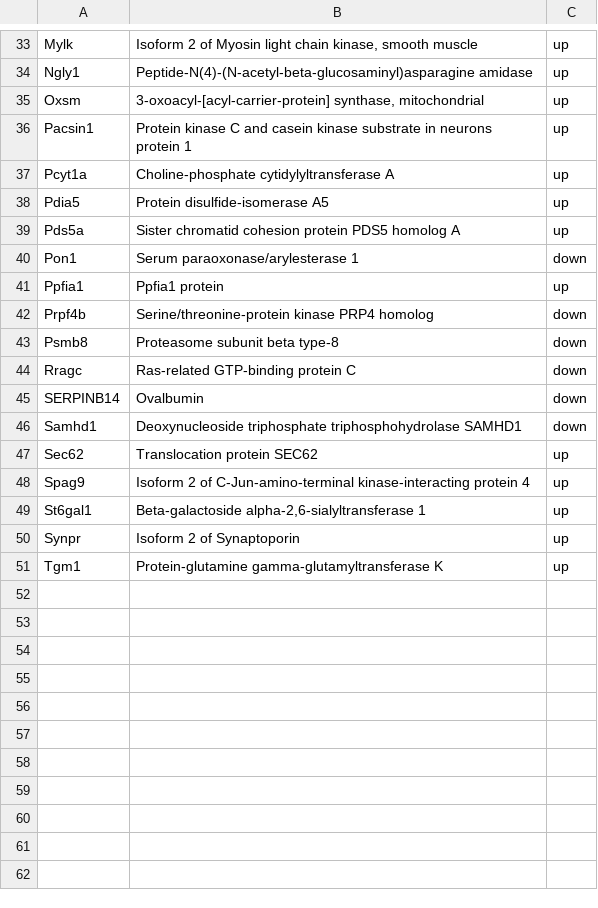
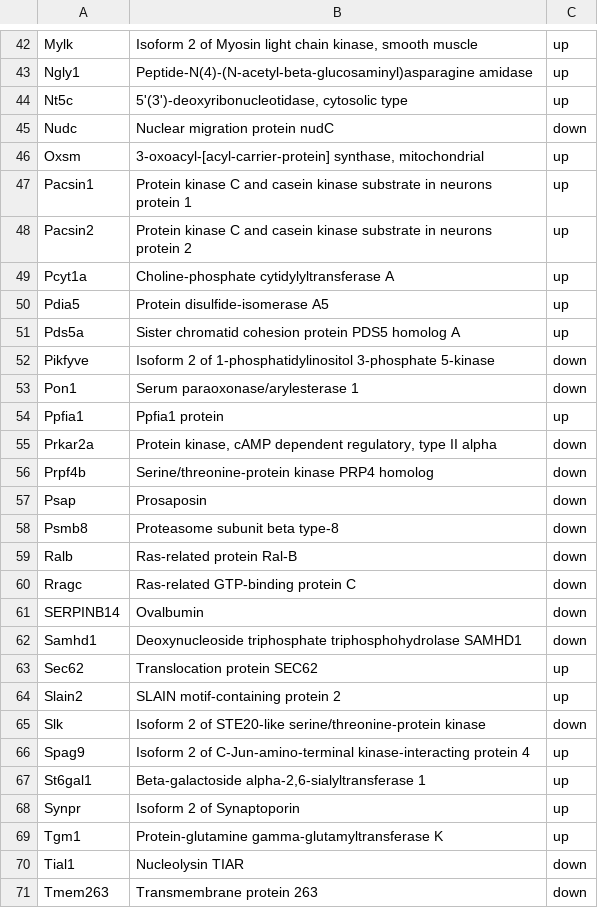
Before and after one commit to kuznetsovaks/Pancreatitis_project, a CSV file: endo_combined/diff_prots_endocrine.csv, drawn as a sheet; only a part is shown, gaps mark what is left out; the diff covers the shown part only.

```diff
--- a/endo_combined/diff_prots_endocrine.csv
+++ b/endo_combined/diff_prots_endocrine.csv
@@ -34,4 +43,7 @@ Mylk,"Isoform 2 of Myosin light chain kinase, smooth muscle",up
 Ngly1,Peptide-N(4)-(N-acetyl-beta-glucosaminyl)asparagine amidase,up
+Nt5c,"5'(3')-deoxyribonucleotidase, cytosolic type",up
+Nudc,Nuclear migration protein nudC,down
 Oxsm,"3-oxoacyl-[acyl-carrier-protein] synthase, mitochondrial",up
 Pacsin1,Protein kinase C and casein kinase substrate in neurons protein 1,up
+Pacsin2,Protein kinase C and casein kinase substrate in neurons protein 2,up
 Pcyt1a,Choline-phosphate cytidylyltransferase A,up
@@ -39,6 +51,10 @@ Pdia5,Protein disulfide-isomerase A5,up
 Pds5a,Sister chromatid cohesion protein PDS5 homolog A,up
+Pikfyve,Isoform 2 of 1-phosphatidylinositol 3-phosphate 5-kinase,down
 Pon1,Serum paraoxonase/arylesterase 1,down
 Ppfia1,Ppfia1 protein,up
+Prkar2a,"Protein kinase, cAMP dependent regulatory, type II alpha",down
 Prpf4b,Serine/threonine-protein kinase PRP4 homolog,down
+Psap,Prosaposin,down
 Psmb8,Proteasome subunit beta type-8,down
+Ralb,Ras-related protein Ral-B,down
 Rragc,Ras-related GTP-binding protein C,down
@@ -47,2 +63,4 @@ Samhd1,Deoxynucleoside triphosphate triphosphohydrolase SAMHD1,down
 Sec62,Translocation protein SEC62,up
+Slain2,SLAIN motif-containing protein 2,up
+Slk,Isoform 2 of STE20-like serine/threonine-protein kinase,down
 Spag9,Isoform 2 of C-Jun-amino-terminal kinase-interacting protein 4,up
@@ -51 +69,3 @@ Synpr,Isoform 2 of Synaptoporin,up
 Tgm1,Protein-glutamine gamma-glutamyltransferase K,up
+Tial1,Nucleolysin TIAR,down
+Tmem263,Transmembrane protein 263,down
```
Also changed, not shown: 14 added rows elsewhere in this file, exo_combined/diff_prots_exocrine.csv, 12 other files.
